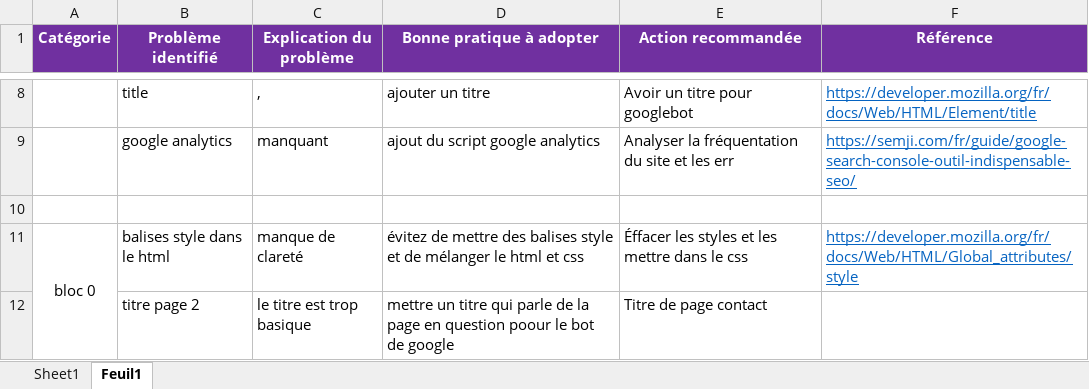
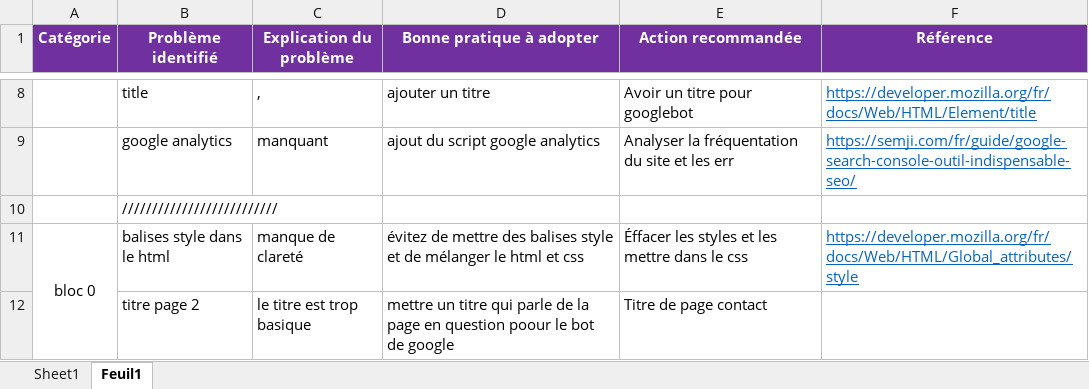
Before and after one commit to EZoVn/P4_la_chouette_agence, an Excel workbook: Audit_SEO_la_chouette_agence.xlsx, sheet Feuil1, drawn as a sheet; only a part is shown, gaps mark what is left out; values as stored, in another font and other column widths than the file's, no borders; the diff names each change by its address in the sheet, - before the commit and + after, or states it on an @@ line.

```diff
--- a/Audit_SEO_la_chouette_agence.xlsx (sheet Feuil1)
+++ b/Audit_SEO_la_chouette_agence.xlsx (sheet Feuil1)
-B10 (Problème identifié): (empty)
+B10 (Problème identifié): //////////////////////////
```
Also changed, not shown: 21 other files.
